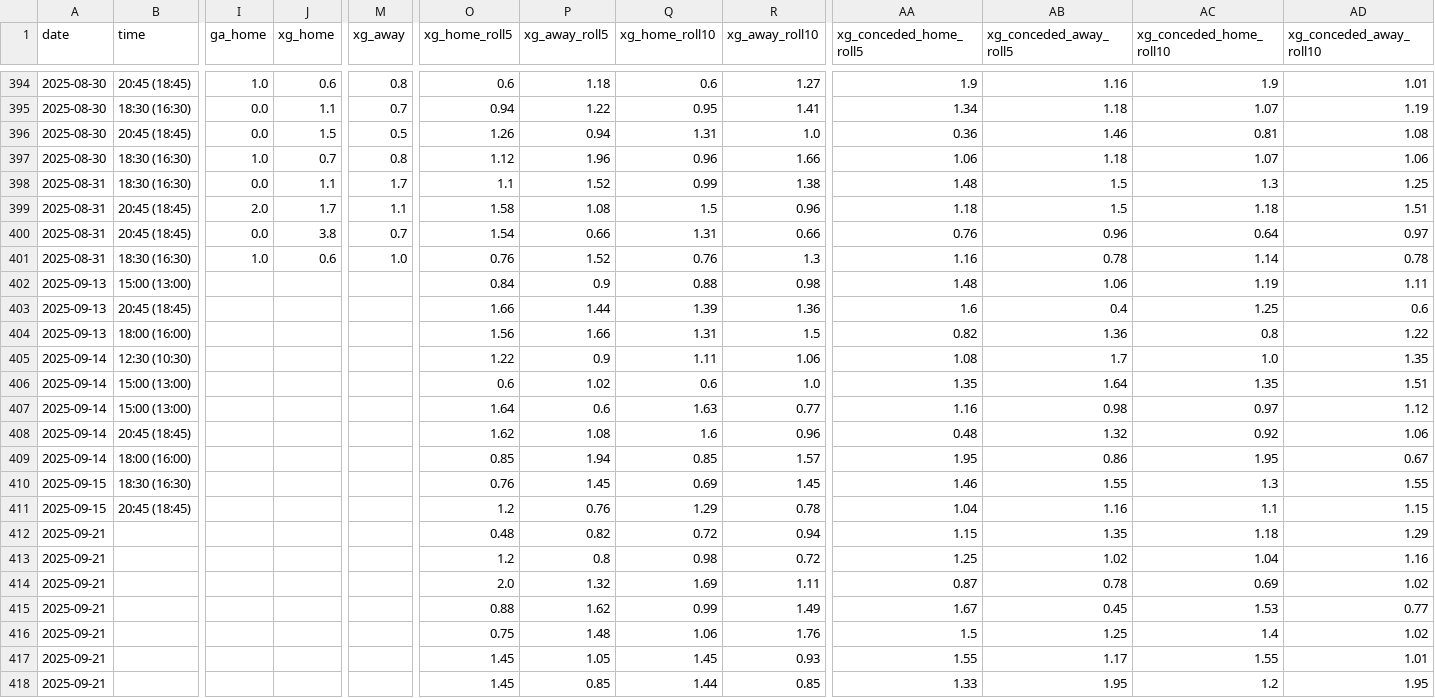
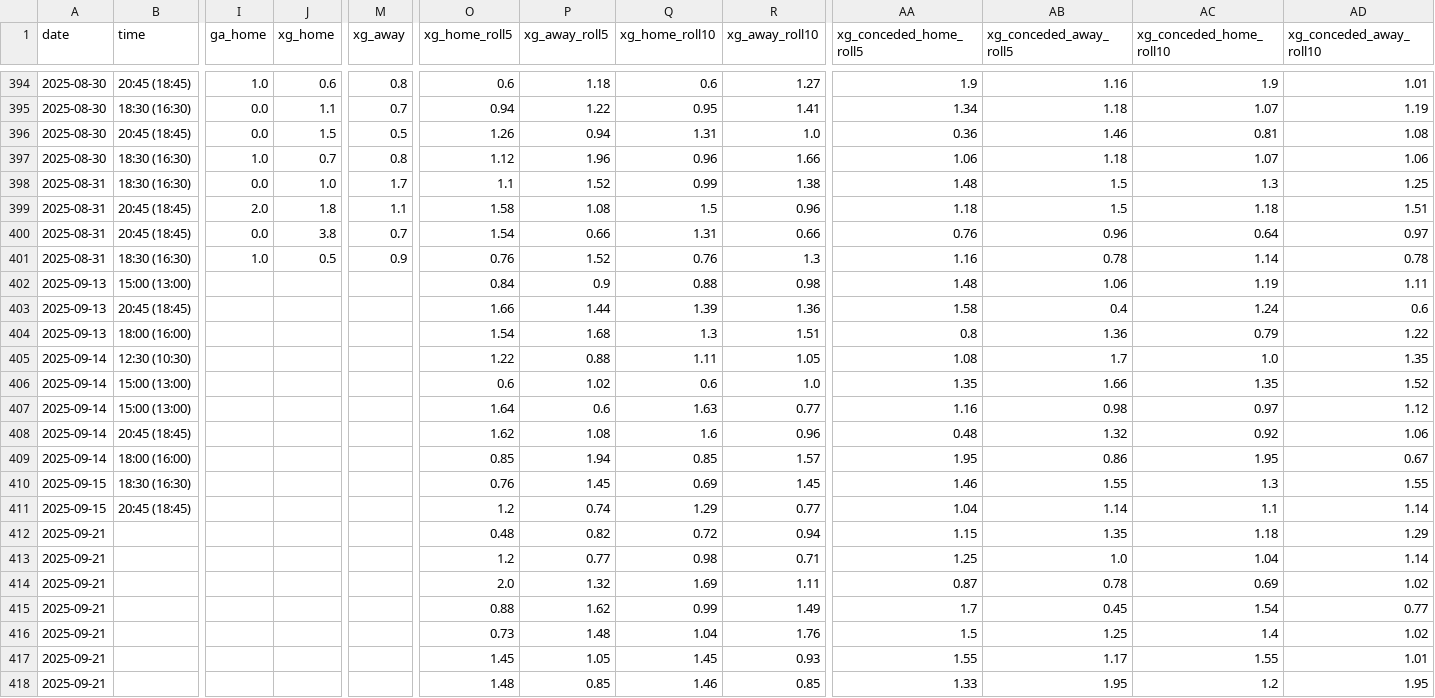
Before and after one commit to SindreUlsaker/Football_prediction, a CSV file: data/processed/serie_a_processed.csv, drawn as a sheet; only a part is shown, gaps mark what is left out; the diff covers the shown part only; the diff names each change by its address in the sheet, - before the commit and + after, or states it on an @@ line.

```diff
--- a/data/processed/serie_a_processed.csv
+++ b/data/processed/serie_a_processed.csv
-J398 (xg_home): 1.1
+J398 (xg_home): 1.0
-J399 (xg_home): 1.7
+J399 (xg_home): 1.8
-J401 (xg_home): 0.6
+J401 (xg_home): 0.5
-M401 (xg_away): 1.0
+M401 (xg_away): 0.9
-AA403 (xg_conceded_home_roll5): 1.6
+AA403 (xg_conceded_home_roll5): 1.58
-AC403 (xg_conceded_home_roll10): 1.25
+AC403 (xg_conceded_home_roll10): 1.24
-O404 (xg_home_roll5): 1.56
+O404 (xg_home_roll5): 1.54
-P404 (xg_away_roll5): 1.66
+P404 (xg_away_roll5): 1.68
-Q404 (xg_home_roll10): 1.31
+Q404 (xg_home_roll10): 1.3
-R404 (xg_away_roll10): 1.5
+R404 (xg_away_roll10): 1.51
-AA404 (xg_conceded_home_roll5): 0.82
+AA404 (xg_conceded_home_roll5): 0.8
-AC404 (xg_conceded_home_roll10): 0.8
+AC404 (xg_conceded_home_roll10): 0.79
-P405 (xg_away_roll5): 0.9
+P405 (xg_away_roll5): 0.88
-R405 (xg_away_roll10): 1.06
+R405 (xg_away_roll10): 1.05
-AB406 (xg_conceded_away_roll5): 1.64
+AB406 (xg_conceded_away_roll5): 1.66
-AD406 (xg_conceded_away_roll10): 1.51
+AD406 (xg_conceded_away_roll10): 1.52
-P411 (xg_away_roll5): 0.76
+P411 (xg_away_roll5): 0.74
-R411 (xg_away_roll10): 0.78
+R411 (xg_away_roll10): 0.77
-AB411 (xg_conceded_away_roll5): 1.16
+AB411 (xg_conceded_away_roll5): 1.14
-AD411 (xg_conceded_away_roll10): 1.15
+AD411 (xg_conceded_away_roll10): 1.14
-P413 (xg_away_roll5): 0.8
+P413 (xg_away_roll5): 0.77
-R413 (xg_away_roll10): 0.72
+R413 (xg_away_roll10): 0.71
-AB413 (xg_conceded_away_roll5): 1.02
+AB413 (xg_conceded_away_roll5): 1.0
-AD413 (xg_conceded_away_roll10): 1.16
+AD413 (xg_conceded_away_roll10): 1.14
-AA415 (xg_conceded_home_roll5): 1.67
+AA415 (xg_conceded_home_roll5): 1.7
-AC415 (xg_conceded_home_roll10): 1.53
+AC415 (xg_conceded_home_roll10): 1.54
-O416 (xg_home_roll5): 0.75
+O416 (xg_home_roll5): 0.73
-Q416 (xg_home_roll10): 1.06
+Q416 (xg_home_roll10): 1.04
-O418 (xg_home_roll5): 1.45
+O418 (xg_home_roll5): 1.48
-Q418 (xg_home_roll10): 1.44
+Q418 (xg_home_roll10): 1.46
```
Also changed, not shown: 94 edited cells elsewhere in this file, data/processed/bundesliga_processed.csv, data/processed/la_liga_processed.csv, 17 other files.
